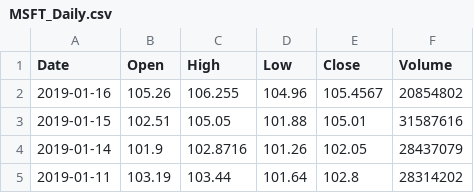
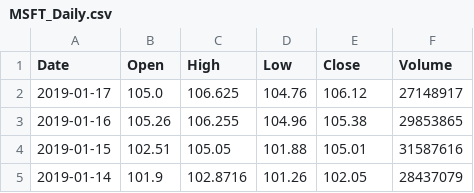
Before and after one commit to AYurowkin/quantfi, a CSV file: quantfi-backend/data-storage/daily_csv/MSFT_Daily.csv, drawn as a sheet; only a part is shown; the shorter side is filled out with more unchanged rows.

Commit message:
converted data trim into Conversion class

```diff
--- a/quantfi-backend/data-storage/daily_csv/MSFT_Daily.csv
+++ b/quantfi-backend/data-storage/daily_csv/MSFT_Daily.csv
@@ -1,3 +1,4 @@
 "Date","Open","High","Low","Close","Volume"
-"2019-01-16","105.26","106.255","104.96","105.4567","20854802"
+"2019-01-17","105.0","106.625","104.76","106.12","27148917"
+"2019-01-16","105.26","106.255","104.96","105.38","29853865"
 "2019-01-15","102.51","105.05","101.88","105.01","31587616"
```
Also changed, not shown: 7 other files.
